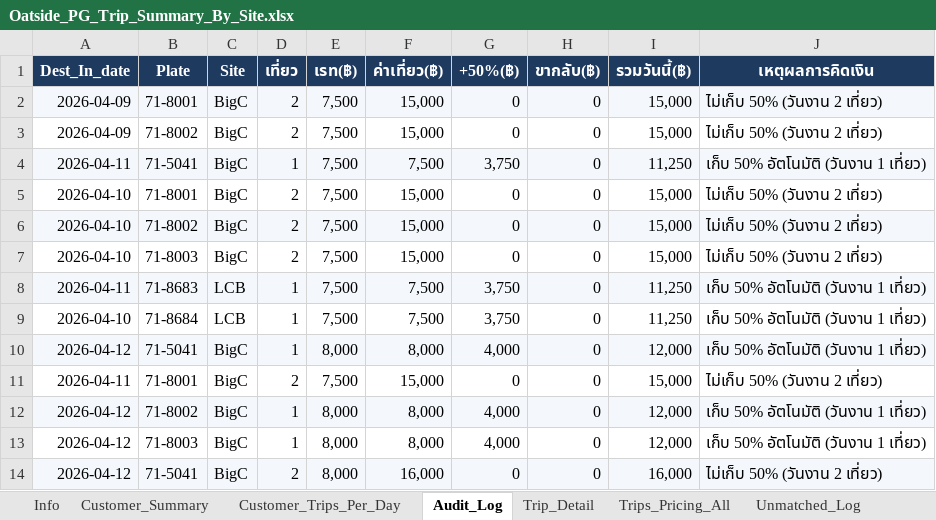
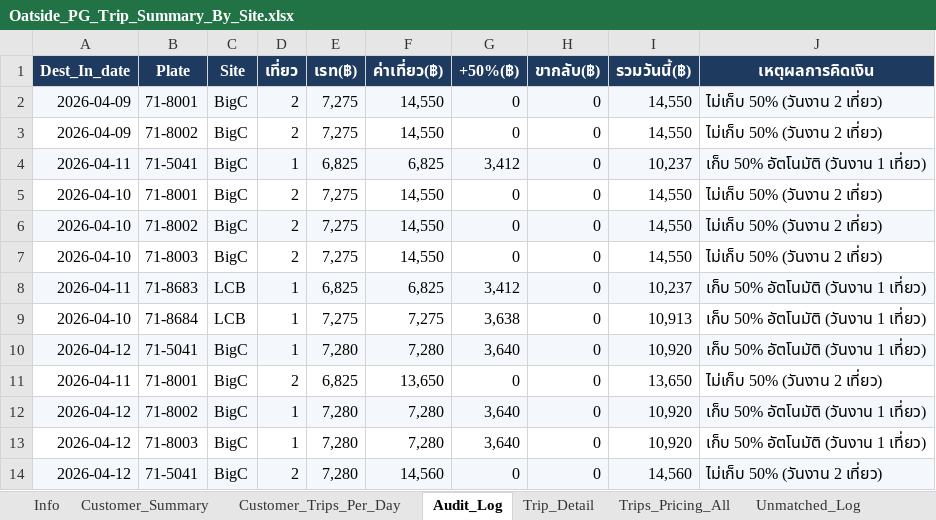
Before and after one commit to yk-logistics/transport-rate-calculator, an Excel workbook: Oatside/Oatside_PG_Trip_Summary_By_Site.xlsx, sheet Audit_Log, drawn as a sheet; only a part is shown; values as stored, in another font and other column widths than the file's, no borders; the diff covers the shown part only; the diff names each change by its address in the sheet, - before the commit and + after, or states it on an @@ line.

```diff
--- a/Oatside/Oatside_PG_Trip_Summary_By_Site.xlsx (sheet Audit_Log)
+++ b/Oatside/Oatside_PG_Trip_Summary_By_Site.xlsx (sheet Audit_Log)
-E2:E3 (เรท(฿)): 7,500
+E2:E3 (เรท(฿)): 7,275
-F2:F3 (ค่าเที่ยว(฿)): 15,000
+F2:F3 (ค่าเที่ยว(฿)): 14,550
-I2:I3 (รวมวันนี้(฿)): 15,000
+I2:I3 (รวมวันนี้(฿)): 14,550
-E4 (เรท(฿)): 7,500
+E4 (เรท(฿)): 6,825
-F4 (ค่าเที่ยว(฿)): 7,500
+F4 (ค่าเที่ยว(฿)): 6,825
-G4 (+50%(฿)): 3,750
+G4 (+50%(฿)): 3,412
-I4 (รวมวันนี้(฿)): 11,250
+I4 (รวมวันนี้(฿)): 10,237
-E5:E7 (เรท(฿)): 7,500
+E5:E7 (เรท(฿)): 7,275
-F5:F7 (ค่าเที่ยว(฿)): 15,000
+F5:F7 (ค่าเที่ยว(฿)): 14,550
-I5:I7 (รวมวันนี้(฿)): 15,000
+I5:I7 (รวมวันนี้(฿)): 14,550
-E8 (เรท(฿)): 7,500
+E8 (เรท(฿)): 6,825
-F8 (ค่าเที่ยว(฿)): 7,500
+F8 (ค่าเที่ยว(฿)): 6,825
-G8 (+50%(฿)): 3,750
+G8 (+50%(฿)): 3,412
-I8 (รวมวันนี้(฿)): 11,250
+I8 (รวมวันนี้(฿)): 10,237
-E9 (เรท(฿)): 7,500
+E9 (เรท(฿)): 7,275
-F9 (ค่าเที่ยว(฿)): 7,500
+F9 (ค่าเที่ยว(฿)): 7,275
-G9 (+50%(฿)): 3,750
+G9 (+50%(฿)): 3,638
-I9 (รวมวันนี้(฿)): 11,250
+I9 (รวมวันนี้(฿)): 10,913
-E10 (เรท(฿)): 8,000
+E10 (เรท(฿)): 7,280
-F10 (ค่าเที่ยว(฿)): 8,000
+F10 (ค่าเที่ยว(฿)): 7,280
-G10 (+50%(฿)): 4,000
+G10 (+50%(฿)): 3,640
-I10 (รวมวันนี้(฿)): 12,000
+I10 (รวมวันนี้(฿)): 10,920
-E11 (เรท(฿)): 7,500
+E11 (เรท(฿)): 6,825
-F11 (ค่าเที่ยว(฿)): 15,000
+F11 (ค่าเที่ยว(฿)): 13,650
-I11 (รวมวันนี้(฿)): 15,000
+I11 (รวมวันนี้(฿)): 13,650
-E12:E14 (เรท(฿)): 8,000
+E12:E14 (เรท(฿)): 7,280
-F12:F13 (ค่าเที่ยว(฿)): 8,000
+F12:F13 (ค่าเที่ยว(฿)): 7,280
-G12:G13 (+50%(฿)): 4,000
+G12:G13 (+50%(฿)): 3,640
-I12:I13 (รวมวันนี้(฿)): 12,000
+I12:I13 (รวมวันนี้(฿)): 10,920
-F14 (ค่าเที่ยว(฿)): 16,000
+F14 (ค่าเที่ยว(฿)): 14,560
-I14 (รวมวันนี้(฿)): 16,000
+I14 (รวมวันนี้(฿)): 14,560
```
Also changed, not shown: 204 edited cells elsewhere in this sheet, sheet Plate_DestDay, sheet Trips_Pricing_All, sheet Trip_Detail, sheet Surcharge_50pct_1Trip, sheet NoWork_Outbound_50pct, sheet Info, 3 more sheets, Oatside/TransportRateCalculator/reports/oatside-apr2026/exports/00_Full_Workbook.xlsx, Oatside/TransportRateCalculator/reports/oatside-apr2026/exports/02_Plate_DestDay_Daily.xlsx, 33 other files.
